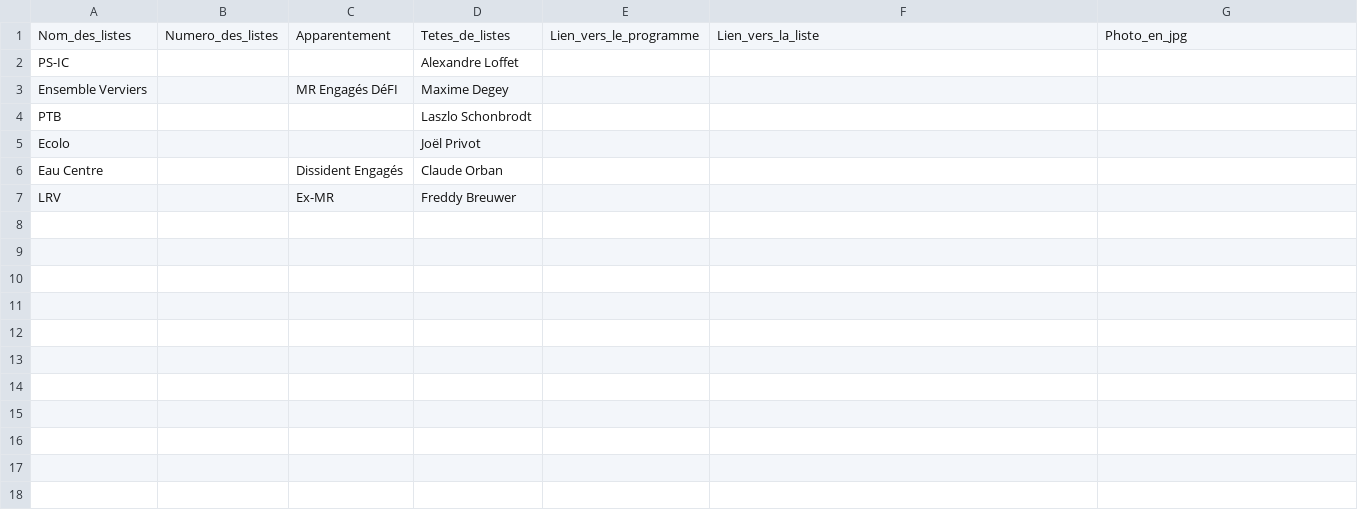
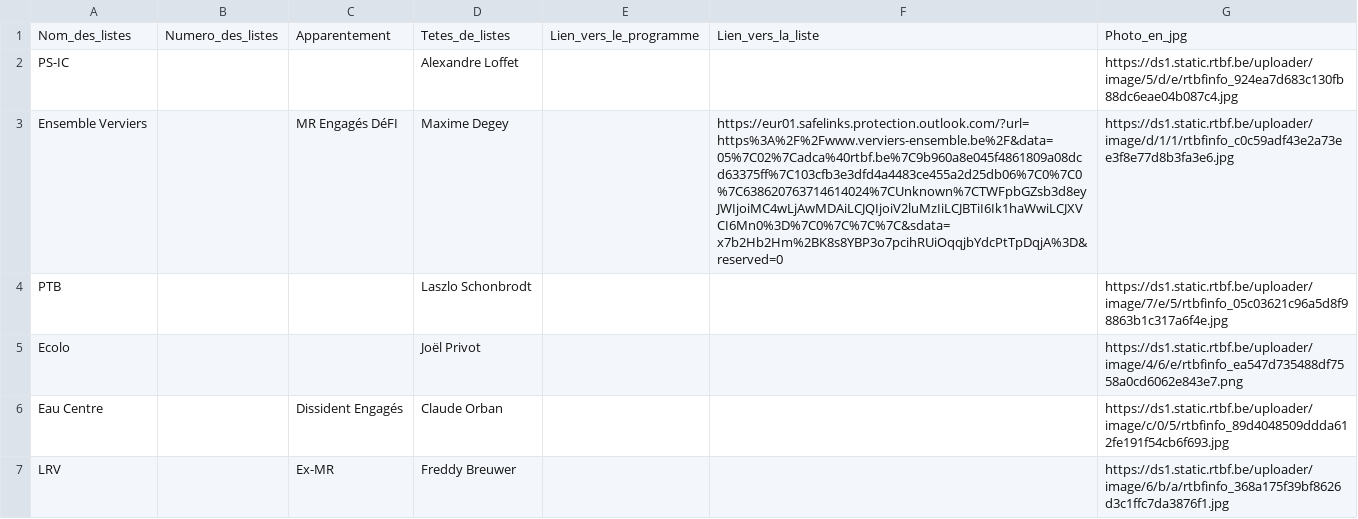
Before and after one commit to amcaw/electionslists, a CSV file: 4800.csv, drawn as a sheet.

Commit message:
Upload CSV file

```diff
--- a/4800.csv
+++ b/4800.csv
@@ -1,7 +1,7 @@
 Nom_des_listes,Numero_des_listes,Apparentement,Tetes_de_listes,Lien_vers_le_programme,Lien_vers_la_liste,Photo_en_jpg
-PS-IC,,,Alexandre Loffet,,,
-Ensemble Verviers,,MR  Engagés  DéFI,Maxime Degey,,,
-PTB,,,Laszlo Schonbrodt,,,
-Ecolo,,,Joël Privot,,,
-Eau Centre,,Dissident Engagés,Claude Orban,,,
-LRV,,Ex-MR,Freddy Breuwer,,,
+PS-IC,,,Alexandre Loffet,,,https://ds1.static.rtbf.be/uploader/image/5/d/e/rtbfinfo_924ea7d683c130fb88dc6eae04b087c4.jpg
+Ensemble Verviers,,MR  Engagés  DéFI,Maxime Degey,,https://eur01.safelinks.protection.outlook.com/?url=https%3A%2F%2Fwww.verviers-ensemble.be%2F&data=05%7C02%7Cadca%40rtbf.be%7C9b960a8e045f4861809a08dcd63375ff%7C103cfb3e3dfd4a4483ce455a2d25db06%7C0%7C0%7C638620763714614024%7CUnknown%7CTWFpbGZsb3d8eyJWIjoiMC4wLjAwMDAiLCJQIjoiV2luMzIiLCJBTiI6Ik1haWwiLCJXVCI6Mn0%3D%7C0%7C%7C%7C&sdata=x7b2Hb2Hm%2BK8s8YBP3o7pcihRUiOqqjbYdcPtTpDqjA%3D&reserved=0,https://ds1.static.rtbf.be/uploader/image/d/1/1/rtbfinfo_c0c59adf43e2a73ee3f8e77d8b3fa3e6.jpg
+PTB,,,Laszlo Schonbrodt,,,https://ds1.static.rtbf.be/uploader/image/7/e/5/rtbfinfo_05c03621c96a5d8f98863b1c317a6f4e.jpg
+Ecolo,,,Joël Privot,,,https://ds1.static.rtbf.be/uploader/image/4/6/e/rtbfinfo_ea547d735488df7558a0cd6062e843e7.png
+Eau Centre,,Dissident Engagés,Claude Orban,,,https://ds1.static.rtbf.be/uploader/image/c/0/5/rtbfinfo_89d4048509ddda612fe191f54cb6f693.jpg
+LRV,,Ex-MR,Freddy Breuwer,,,https://ds1.static.rtbf.be/uploader/image/6/b/a/rtbfinfo_368a175f39bf8626d3c1ffc7da3876f1.jpg
```
